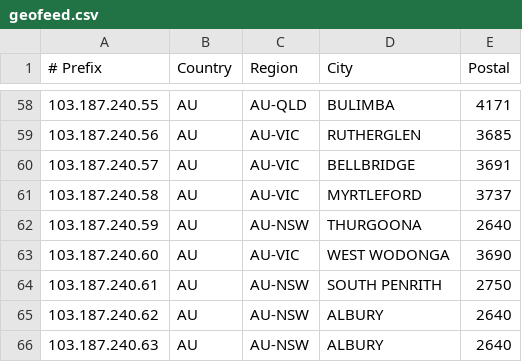
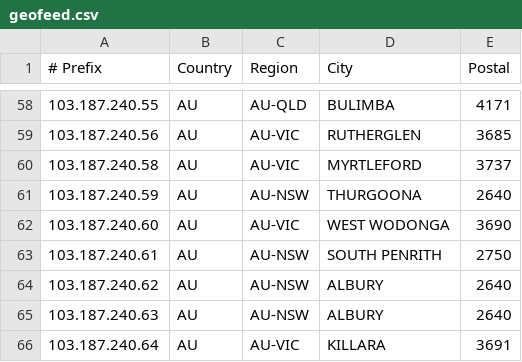
Before and after one commit to LightningIP/geofeed, a CSV file: geofeed.csv, drawn as a sheet; only a part is shown, gaps mark what is left out; the shorter side is filled out with more unchanged rows; the diff names each change by its address in the sheet, - before the commit and + after, or states it on an @@ line.

Commit message:
IP Address Updates

```diff
--- a/geofeed.csv
+++ b/geofeed.csv
-row 60: 103.187.240.57 | AU | AU-VIC | BELLBRIDGE | 3691
```
